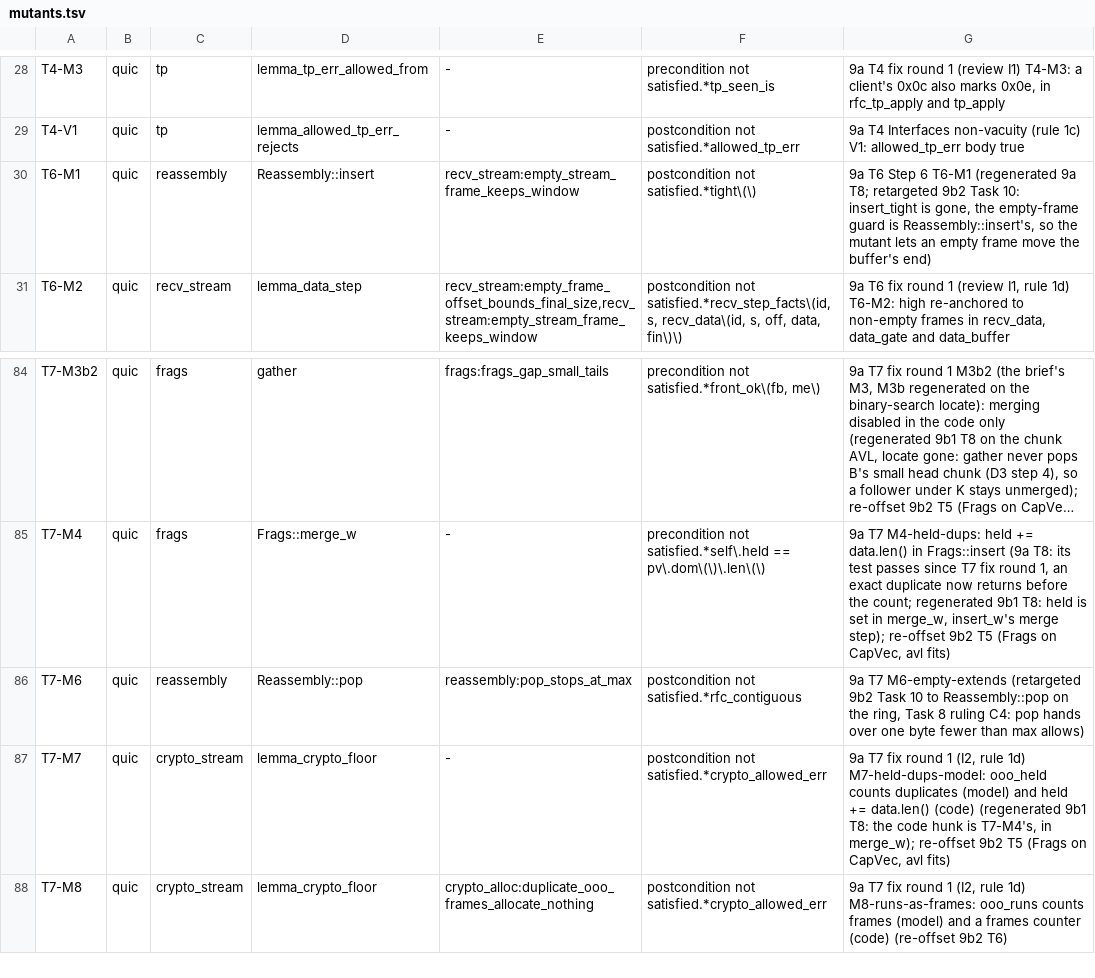
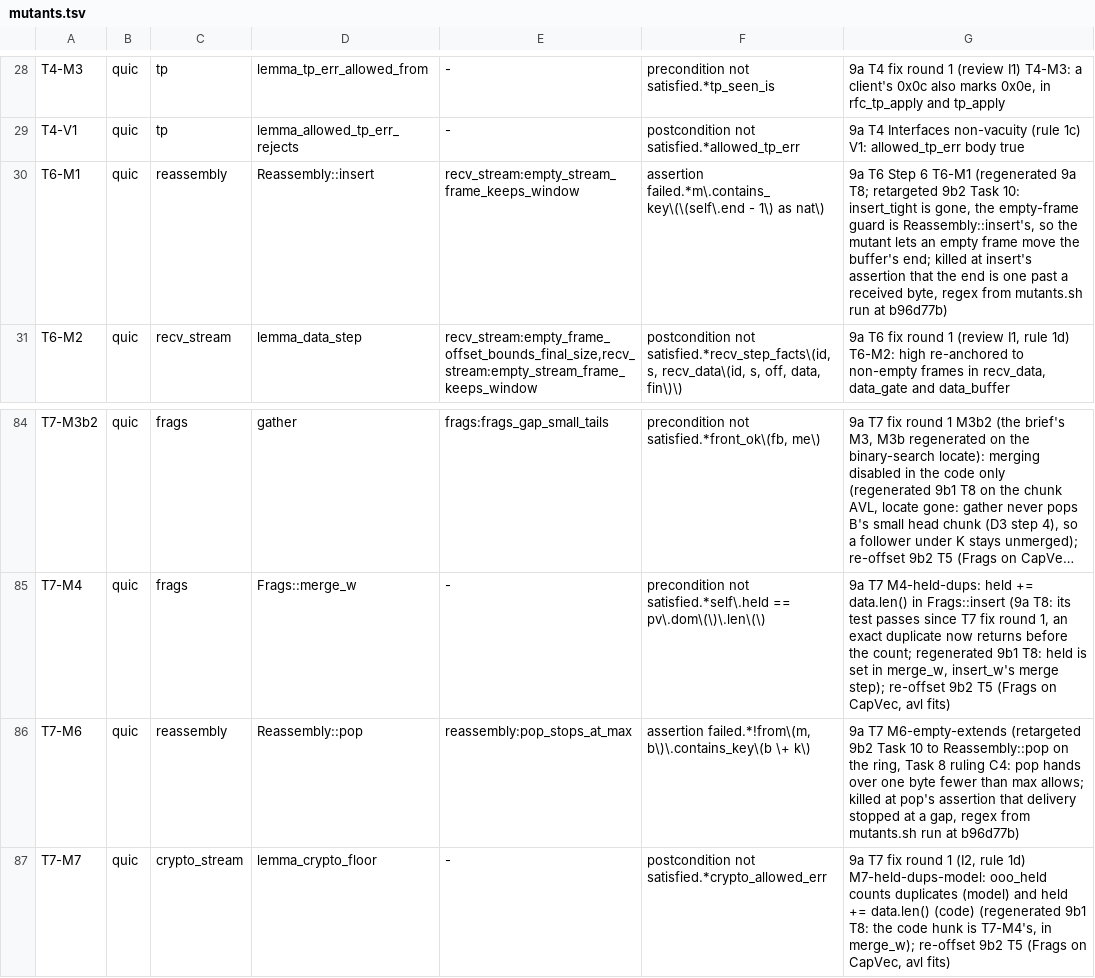
Before and after one commit to TSVRN9/vhttp, a TSV file: tools/mutants.tsv, drawn as a sheet; only a part is shown, gaps mark what is left out; the shorter side is filled out with more unchanged rows; long unchanged cells end in …; the diff names each change by its address in the sheet, - before the commit and + after, or states it on an @@ line.

Commit message:
9b2: Task 10: T6-M1 and T7-M6 regexes from the mutants.sh run (killed at Reassembly::insert's and pop's assertions); gc's uncharged drop and feed_recv's unowned cost composition named; plan :1141 as built

```diff
--- a/tools/mutants.tsv
+++ b/tools/mutants.tsv
-F30: postcondition not satisfied.*tight\(\)
+F30: assertion failed.*m\.contains_key\(\(self\.end - 1\) as nat\)
-G30: …the buffer's end)
+G30: …the buffer's end; killed at insert's assertion that the end is one past a received byte, regex from mutants.sh run at b96d77b)
-F86: postcondition not satisfied.*rfc_contiguous
+F86: assertion failed.*!from\(m, b\)\.contains_key\(b \+ k\)
-G86: …than max allows)
+G86: …than max allows; killed at pop's assertion that delivery stopped at a gap, regex from mutants.sh run at b96d77b)
```
Also changed, not shown: docs/carryovers.tsv, 1 other file.
